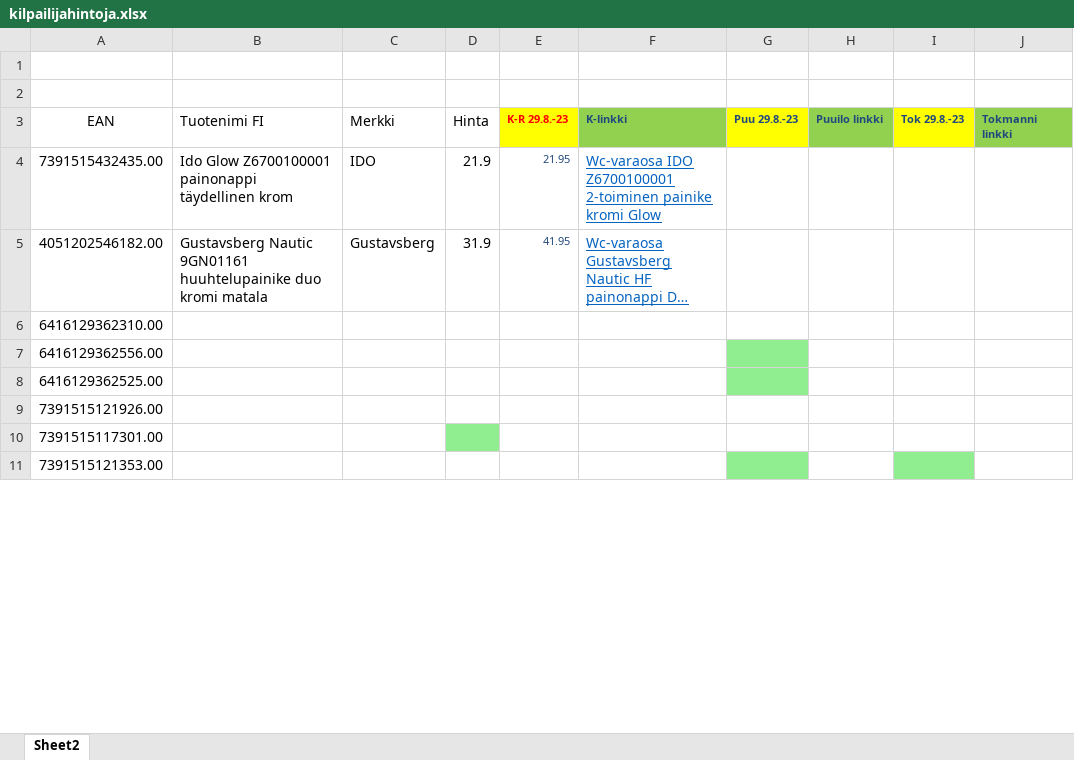
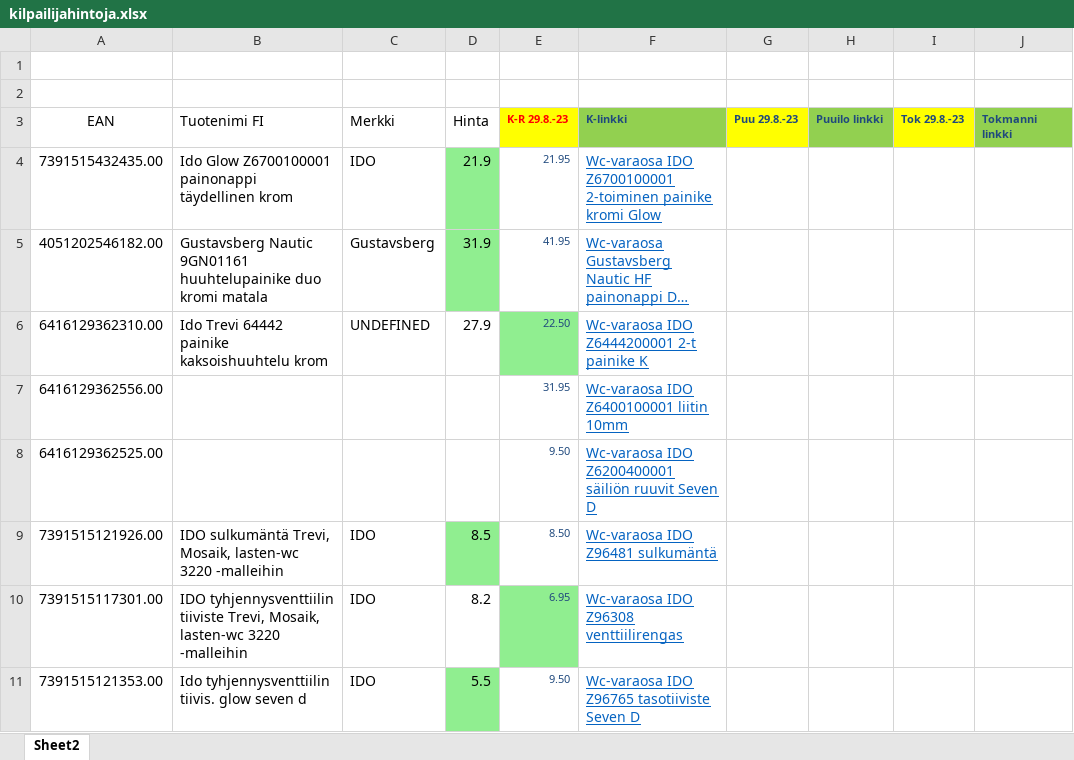
Before and after one commit to KaroliinaAaltonen/SOK, an Excel workbook: kilpailijahintoja.xlsx, sheet Sheet2, drawn as a sheet; only a part is shown; long unchanged cells end in …; values as stored, in another font and other column widths than the file's, no borders; the diff covers the shown part only; the diff names each change by its address in the sheet, - before the commit and + after, or states it on an @@ line.

```diff
--- a/kilpailijahintoja.xlsx (sheet Sheet2)
+++ b/kilpailijahintoja.xlsx (sheet Sheet2)
-D4:D5 fill: none
+D4:D5 fill: #90EE90
-B6 (Tuotenimi FI): (empty)
+B6 (Tuotenimi FI): Ido Trevi 64442 painike kaksoishuuhtelu krom
-C6 (Merkki): (empty)
+C6 (Merkki): UNDEFINED
-D6 (Hinta): (empty)
+D6 (Hinta): 27.9
-E6 (K-R 29.8.-23): (empty)
+E6 (K-R 29.8.-23): 22.50
-E6 fill: none
+E6 fill: #90EE90
-F6 (K-linkki): (empty)
+F6 (K-linkki): Wc-varaosa IDO Z6444200001 2-t painike K
-E7 (K-R 29.8.-23): (empty)
+E7 (K-R 29.8.-23): 31.95
-F7 (K-linkki): (empty)
+F7 (K-linkki): Wc-varaosa IDO Z6400100001 liitin 10mm
-G7:G8 fill: #90EE90
+G7:G8 fill: none
-E8 (K-R 29.8.-23): (empty)
+E8 (K-R 29.8.-23): 9.50
-F8 (K-linkki): (empty)
+F8 (K-linkki): Wc-varaosa IDO Z6200400001 säiliön ruuvit Seven D
-B9 (Tuotenimi FI): (empty)
+B9 (Tuotenimi FI): IDO sulkumäntä Trevi, Mosaik, lasten-wc 3220 -malleihin
-C9:C11 (Merkki): (empty)
+C9:C11 (Merkki): IDO
-D9 (Hinta): (empty)
+D9 (Hinta): 8.5
-D9 fill: none
+D9 fill: #90EE90
-E9 (K-R 29.8.-23): (empty)
+E9 (K-R 29.8.-23): 8.50
-F9 (K-linkki): (empty)
+F9 (K-linkki): Wc-varaosa IDO Z96481 sulkumäntä
-B10 (Tuotenimi FI): (empty)
+B10 (Tuotenimi FI): IDO tyhjennysventtiilin tiiviste Trevi, Mosaik, lasten-wc 3220 -malleihin
-D10 (Hinta): (empty)
+D10 (Hinta): 8.2
-D10 fill: #90EE90
+D10 fill: none
-E10 (K-R 29.8.-23): (empty)
+E10 (K-R 29.8.-23): 6.95
-E10 fill: none
+E10 fill: #90EE90
-F10 (K-linkki): (empty)
+F10 (K-linkki): Wc-varaosa IDO Z96308 venttiilirengas
-B11 (Tuotenimi FI): (empty)
+B11 (Tuotenimi FI): Ido tyhjennysventtiilin tiivis. glow seven d
-D11 (Hinta): (empty)
+D11 (Hinta): 5.5
-D11 fill: none
+D11 fill: #90EE90
-E11 (K-R 29.8.-23): (empty)
+E11 (K-R 29.8.-23): 9.50
-F11 (K-linkki): (empty)
+F11 (K-linkki): Wc-varaosa IDO Z96765 tasotiiviste Seven D
-G11 fill: #90EE90
+G11 fill: none
-I11 fill: #90EE90
+I11 fill: none
```
Also changed, not shown: 51 edited cells and cell formats elsewhere in this sheet, 4 other files.
